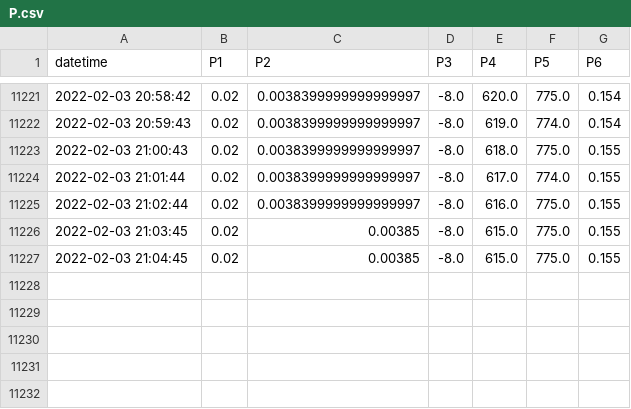
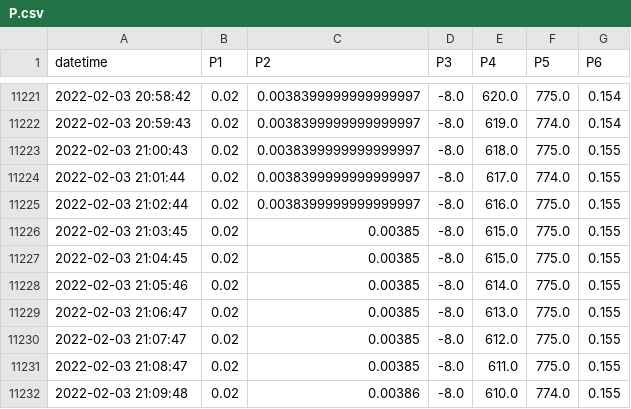
Before and after one commit to SciGEsN/SRC085, a CSV file: data/P.csv, drawn as a sheet; only a part is shown, gaps mark what is left out; the diff names each change by its address in the sheet, - before the commit and + after, or states it on an @@ line.

```diff
--- a/data/P.csv
+++ b/data/P.csv
+row 11228: 2022-02-03 21:05:46 | 0.02 | 0.00385 | -8.0 | 614.0 | 775.0 | 0.155
+row 11229: 2022-02-03 21:06:47 | 0.02 | 0.00385 | -8.0 | 613.0 | 775.0 | 0.155
+row 11230: 2022-02-03 21:07:47 | 0.02 | 0.00385 | -8.0 | 612.0 | 775.0 | 0.155
+row 11231: 2022-02-03 21:08:47 | 0.02 | 0.00385 | -8.0 | 611.0 | 775.0 | 0.155
+row 11232: 2022-02-03 21:09:48 | 0.02 | 0.00386 | -8.0 | 610.0 | 774.0 | 0.155
```
Also changed, not shown: data/T3.csv, data/T5.csv, 7 other files.
